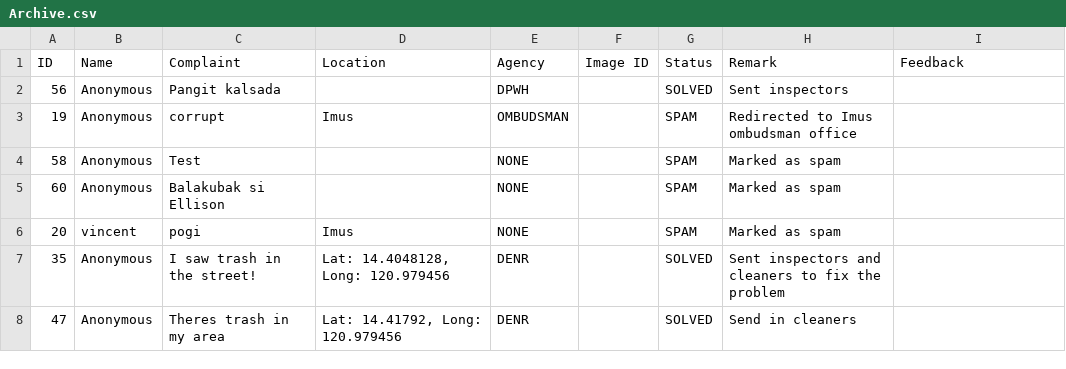
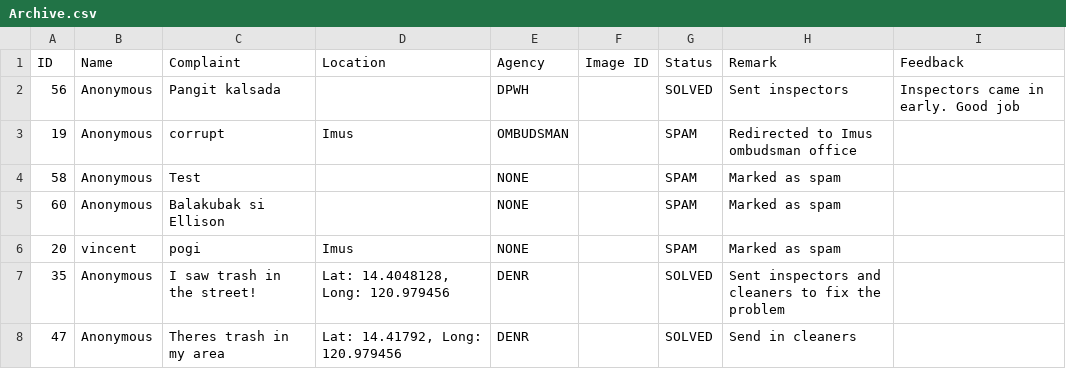
Before and after one commit to SmugOne/CitizenComplainAnalysisTest, a CSV file: CSVFile/Archive.csv, drawn as a sheet.

Commit message:
feedback option (WIP)

```diff
--- a/CSVFile/Archive.csv
+++ b/CSVFile/Archive.csv
@@ -1,3 +1,3 @@
 ID,Name,Complaint,Location,Agency,Image ID,Status,Remark,Feedback
-56,Anonymous,Pangit kalsada,,DPWH,,SOLVED,Sent inspectors,
+56,Anonymous,Pangit kalsada,,DPWH,,SOLVED,Sent inspectors,Inspectors came in early. Good job
 19,Anonymous,corrupt,Imus,OMBUDSMAN,,SPAM,Redirected to Imus ombudsman office,
```
Also changed, not shown: 3 other files.
